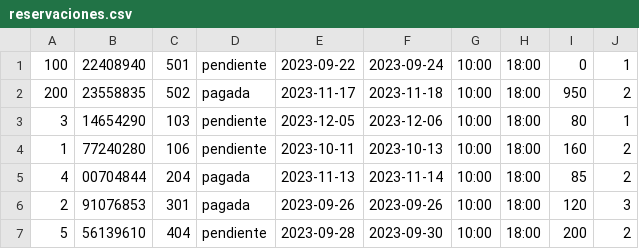
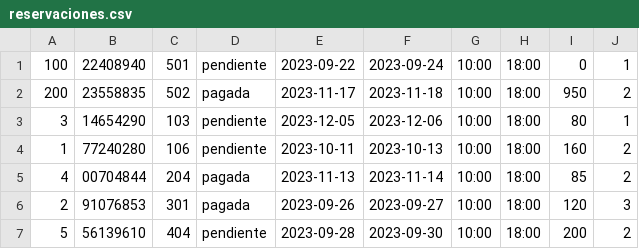
Before and after one commit to gusaln/hoteleria, a CSV file: seeds/reservaciones.csv, drawn as a sheet.

```diff
--- a/seeds/reservaciones.csv
+++ b/seeds/reservaciones.csv
@@ -5,3 +5,3 @@
 4,00704844,204,pagada,2023-11-13,2023-11-14,10:00,18:00,85,2,
-2,91076853,301,pagada,2023-09-26,2023-09-26,10:00,18:00,120,3,
+2,91076853,301,pagada,2023-09-26,2023-09-27,10:00,18:00,120,3,
 5,56139610,404,pendiente,2023-09-28,2023-09-30,10:00,18:00,200,2,
```
Also changed, not shown: 3 other files.
